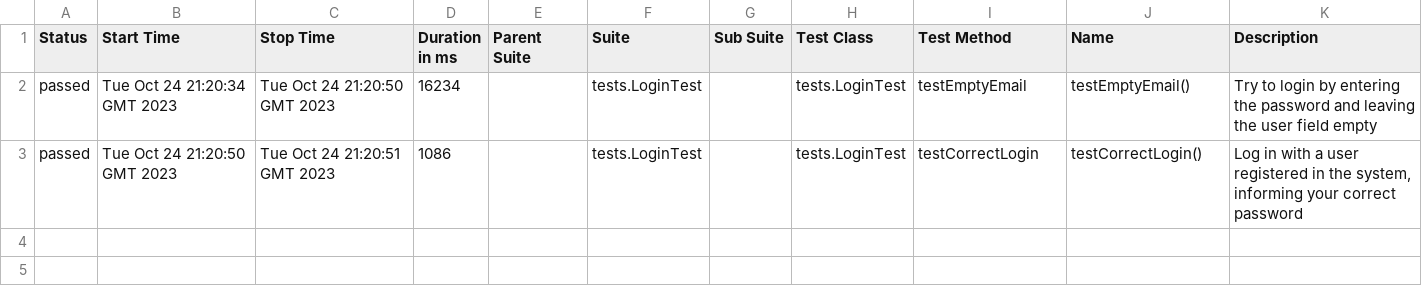
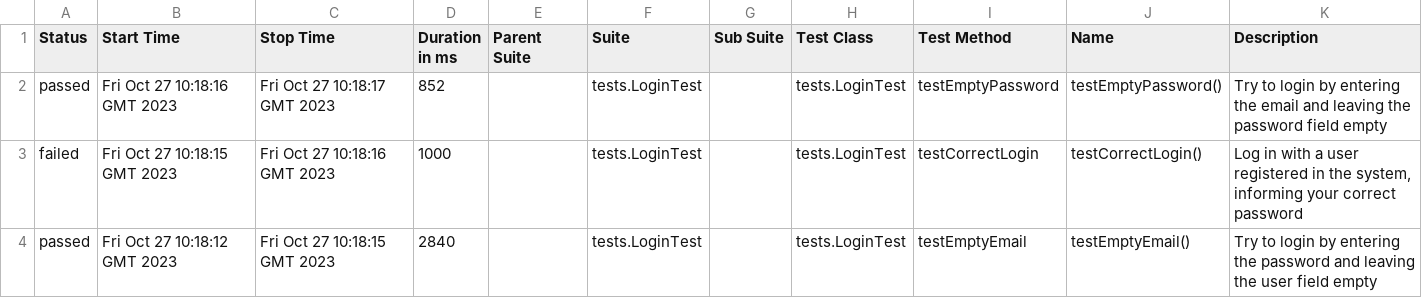
Before and after one commit to BrunoJBorges/minicursoSelenium, a CSV file: 5/data/suites.csv, drawn as a sheet.

```diff
--- a/5/data/suites.csv
+++ b/5/data/suites.csv
@@ -1,3 +1,4 @@
 "Status","Start Time","Stop Time","Duration in ms","Parent Suite","Suite","Sub Suite","Test Class","Test Method","Name","Description"
-"passed","Tue Oct 24 21:20:34 GMT 2023","Tue Oct 24 21:20:50 GMT 2023","16234","","tests.LoginTest","","tests.LoginTest","testEmptyEmail","testEmptyEmail()","Try to login by entering the password and leaving the user field empty"
-"passed","Tue Oct 24 21:20:50 GMT 2023","Tue Oct 24 21:20:51 GMT 2023","1086","","tests.LoginTest","","tests.LoginTest","testCorrectLogin","testCorrectLogin()","Log in with a user registered in the system, informing your correct password"
+"passed","Fri Oct 27 10:18:16 GMT 2023","Fri Oct 27 10:18:17 GMT 2023","852","","tests.LoginTest","","tests.LoginTest","testEmptyPassword","testEmptyPassword()","Try to login by entering the email and leaving the password field empty"
+"failed","Fri Oct 27 10:18:15 GMT 2023","Fri Oct 27 10:18:16 GMT 2023","1000","","tests.LoginTest","","tests.LoginTest","testCorrectLogin","testCorrectLogin()","Log in with a user registered in the system, informing your correct password"
+"passed","Fri Oct 27 10:18:12 GMT 2023","Fri Oct 27 10:18:15 GMT 2023","2840","","tests.LoginTest","","tests.LoginTest","testEmptyEmail","testEmptyEmail()","Try to login by entering the password and leaving the user field empty"
```
Also changed, not shown: 5/data/behaviors.csv, 33 other files.
